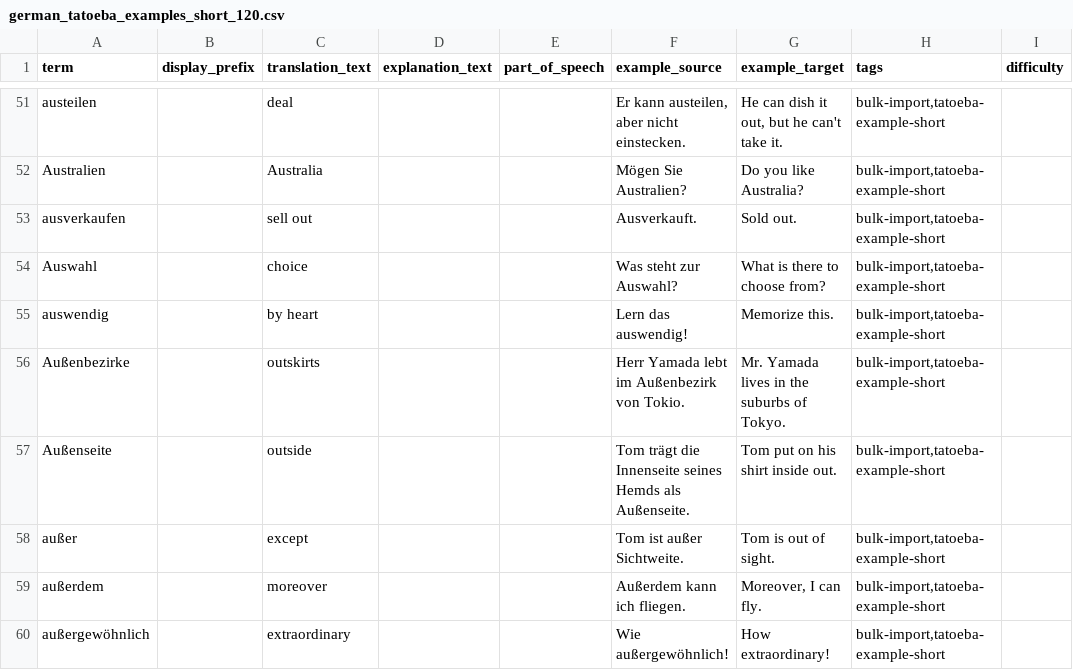
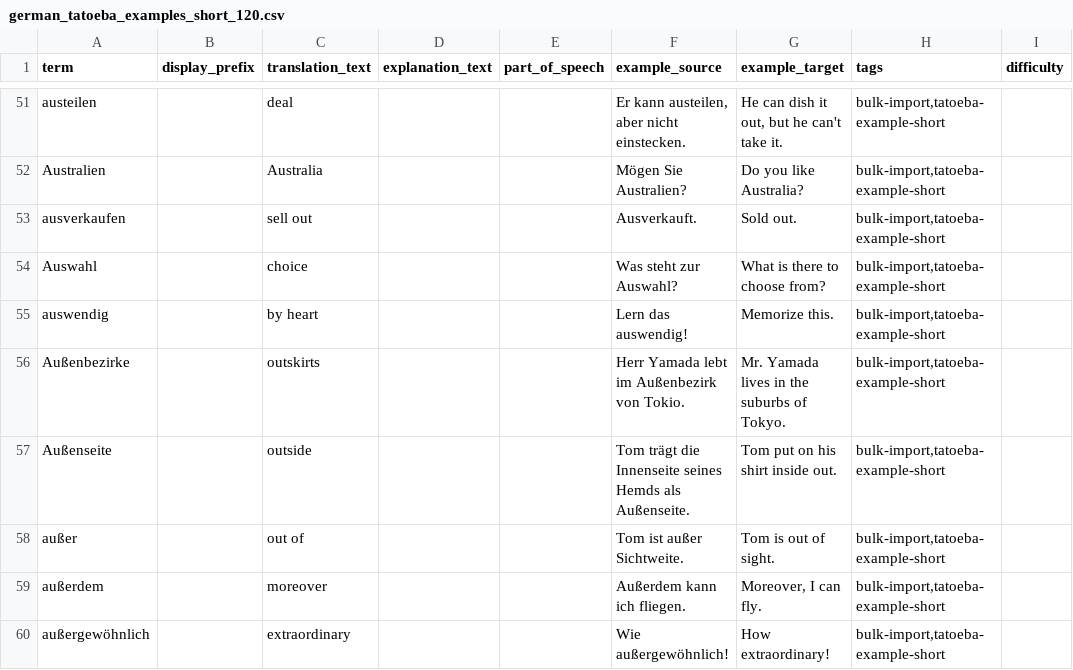
Before and after one commit to Narsilion/vocab-notifier, a CSV file: data/german_tatoeba_examples_short_120.csv, drawn as a sheet; only a part is shown, gaps mark what is left out; the diff covers the shown part only; the diff names each change by its address in the sheet, - before the commit and + after, or states it on an @@ line.

```diff
--- a/data/german_tatoeba_examples_short_120.csv
+++ b/data/german_tatoeba_examples_short_120.csv
-C58 (translation_text): except
+C58 (translation_text): out of
```
Also changed, not shown: 38 edited cells elsewhere in this file, data/german_tatoeba_examples_120.csv, data/german_tatoeba_examples_40.csv, 3 other files.
